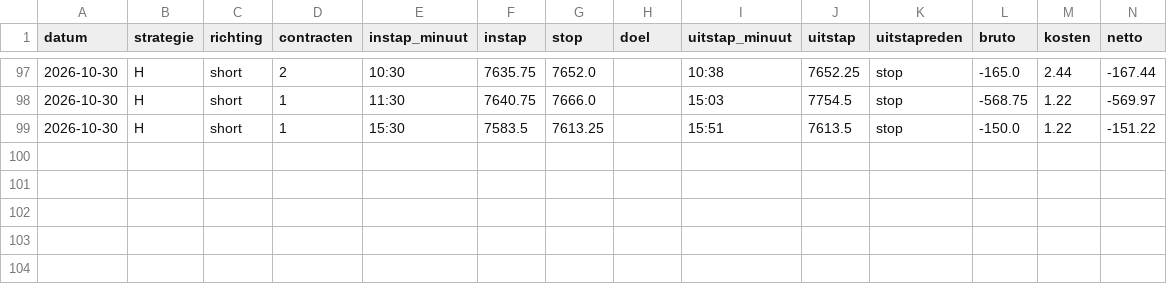
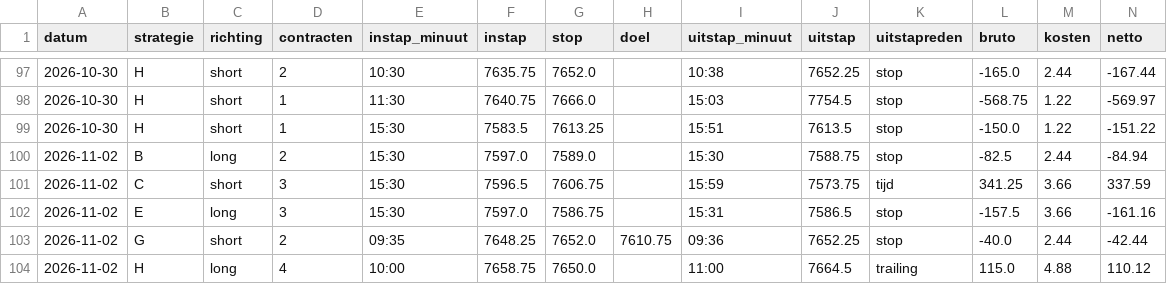
Before and after one commit to mylanreijnen2003-bot/TBotai, a CSV file: futures/mes_paper/journal.csv, drawn as a sheet; only a part is shown, gaps mark what is left out; rows hold the shown columns only; the diff names each change by its address in the sheet, - before the commit and + after, or states it on an @@ line.

```diff
--- a/futures/mes_paper/journal.csv
+++ b/futures/mes_paper/journal.csv
+row 100: 2026-11-02 | B | long | 2 | 15:30 | 7597.0 | 7589.0 |  | 15:30 | 7588.75 | stop | -82.5 | 2.44 | -84.94
+row 101: 2026-11-02 | C | short | 3 | 15:30 | 7596.5 | 7606.75 |  | 15:59 | 7573.75 | tijd | 341.25 | 3.66 | 337.59
+row 102: 2026-11-02 | E | long | 3 | 15:30 | 7597.0 | 7586.75 |  | 15:31 | 7586.5 | stop | -157.5 | 3.66 | -161.16
+row 103: 2026-11-02 | G | short | 2 | 09:35 | 7648.25 | 7652.0 | 7610.75 | 09:36 | 7652.25 | stop | -40.0 | 2.44 | -42.44
+row 104: 2026-11-02 | H | long | 4 | 10:00 | 7658.75 | 7650.0 |  | 11:00 | 7664.5 | trailing | 115.0 | 4.88 | 110.12
```
Also changed, not shown: futures/mes_paper/koersen/dagen.csv, futures/mes_paper/signalen.csv, 3 other files.
